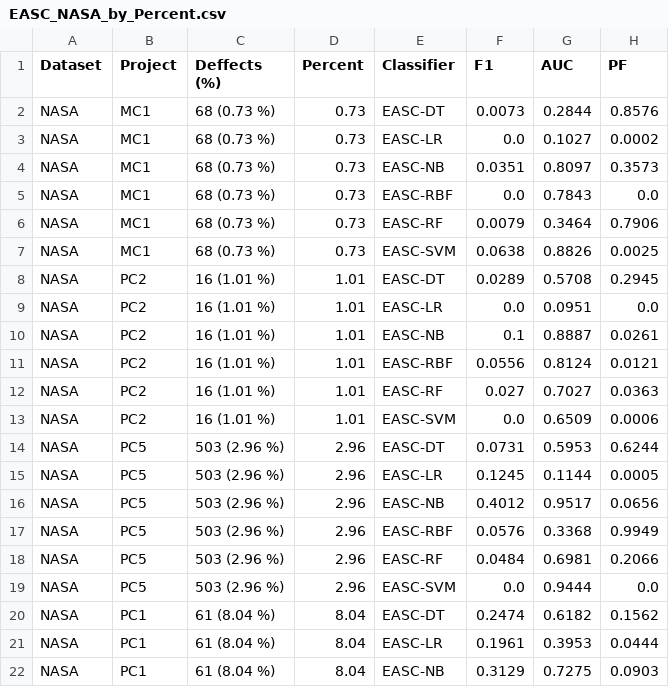
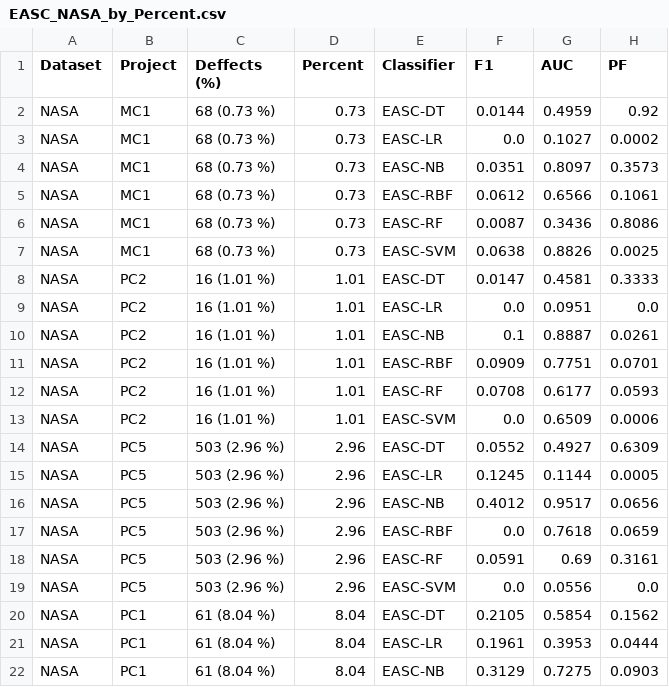
Before and after one commit to jsaj/Multi_DES, a CSV file: Results/EASC_NASA_by_Percent.csv, drawn as a sheet; only a part is shown; the diff covers the shown part only.

Commit message:
Add files via upload

```diff
--- a/Results/EASC_NASA_by_Percent.csv
+++ b/Results/EASC_NASA_by_Percent.csv
@@ -1,21 +1,21 @@
 Dataset,Project,Deffects (%),Percent,Classifier,F1,AUC,PF
-NASA,MC1,68 (0.73 %),0.73,EASC-DT,0.0073,0.2844,0.8576
+NASA,MC1,68 (0.73 %),0.73,EASC-DT,0.0144,0.4959,0.92
 NASA,MC1,68 (0.73 %),0.73,EASC-LR,0.0,0.1027,0.0002
 NASA,MC1,68 (0.73 %),0.73,EASC-NB,0.0351,0.8097,0.3573
-NASA,MC1,68 (0.73 %),0.73,EASC-RBF,0.0,0.7843,0.0
-NASA,MC1,68 (0.73 %),0.73,EASC-RF,0.0079,0.3464,0.7906
+NASA,MC1,68 (0.73 %),0.73,EASC-RBF,0.0612,0.6566,0.1061
+NASA,MC1,68 (0.73 %),0.73,EASC-RF,0.0087,0.3436,0.8086
 NASA,MC1,68 (0.73 %),0.73,EASC-SVM,0.0638,0.8826,0.0025
-NASA,PC2,16 (1.01 %),1.01,EASC-DT,0.0289,0.5708,0.2945
+NASA,PC2,16 (1.01 %),1.01,EASC-DT,0.0147,0.4581,0.3333
 NASA,PC2,16 (1.01 %),1.01,EASC-LR,0.0,0.0951,0.0
 NASA,PC2,16 (1.01 %),1.01,EASC-NB,0.1,0.8887,0.0261
-NASA,PC2,16 (1.01 %),1.01,EASC-RBF,0.0556,0.8124,0.0121
-NASA,PC2,16 (1.01 %),1.01,EASC-RF,0.027,0.7027,0.0363
+NASA,PC2,16 (1.01 %),1.01,EASC-RBF,0.0909,0.7751,0.0701
+NASA,PC2,16 (1.01 %),1.01,EASC-RF,0.0708,0.6177,0.0593
 NASA,PC2,16 (1.01 %),1.01,EASC-SVM,0.0,0.6509,0.0006
-NASA,PC5,503 (2.96 %),2.96,EASC-DT,0.0731,0.5953,0.6244
+NASA,PC5,503 (2.96 %),2.96,EASC-DT,0.0552,0.4927,0.6309
 NASA,PC5,503 (2.96 %),2.96,EASC-LR,0.1245,0.1144,0.0005
 NASA,PC5,503 (2.96 %),2.96,EASC-NB,0.4012,0.9517,0.0656
-NASA,PC5,503 (2.96 %),2.96,EASC-RBF,0.0576,0.3368,0.9949
-NASA,PC5,503 (2.96 %),2.96,EASC-RF,0.0484,0.6981,0.2066
-NASA,PC5,503 (2.96 %),2.96,EASC-SVM,0.0,0.9444,0.0
-NASA,PC1,61 (8.04 %),8.04,EASC-DT,0.2474,0.6182,0.1562
+NASA,PC5,503 (2.96 %),2.96,EASC-RBF,0.0,0.7618,0.0659
+NASA,PC5,503 (2.96 %),2.96,EASC-RF,0.0591,0.69,0.3161
+NASA,PC5,503 (2.96 %),2.96,EASC-SVM,0.0,0.0556,0.0
+NASA,PC1,61 (8.04 %),8.04,EASC-DT,0.2105,0.5854,0.1562
 NASA,PC1,61 (8.04 %),8.04,EASC-LR,0.1961,0.3953,0.0444
```
Also changed, not shown: 55 edited cells elsewhere in this file.
